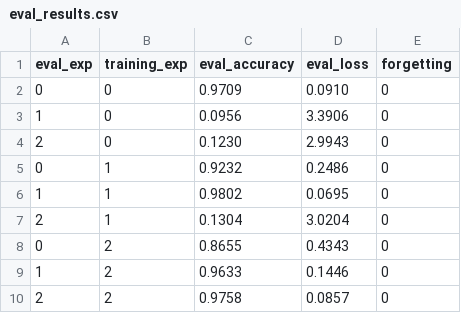
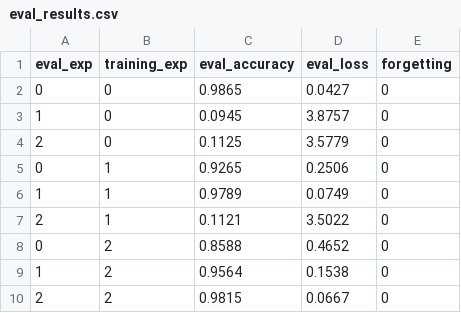
Before and after one commit to iacobo/generative-latent-replay, a CSV file: results/Latent Replay/eval_results.csv, drawn as a sheet.

```diff
--- a/results/Latent Replay/eval_results.csv
+++ b/results/Latent Replay/eval_results.csv
@@ -1,10 +1,10 @@
 eval_exp,training_exp,eval_accuracy,eval_loss,forgetting
-0,0,0.9709,0.0910,0
-1,0,0.0956,3.3906,0
-2,0,0.1230,2.9943,0
-0,1,0.9232,0.2486,0
-1,1,0.9802,0.0695,0
-2,1,0.1304,3.0204,0
-0,2,0.8655,0.4343,0
-1,2,0.9633,0.1446,0
-2,2,0.9758,0.0857,0
+0,0,0.9865,0.0427,0
+1,0,0.0945,3.8757,0
+2,0,0.1125,3.5779,0
+0,1,0.9265,0.2506,0
+1,1,0.9789,0.0749,0
+2,1,0.1121,3.5022,0
+0,2,0.8588,0.4652,0
+1,2,0.9564,0.1538,0
+2,2,0.9815,0.0667,0
```
Also changed, not shown: results/GLR/eval_results.csv, results/GLR/training_results.csv, 23 other files.
